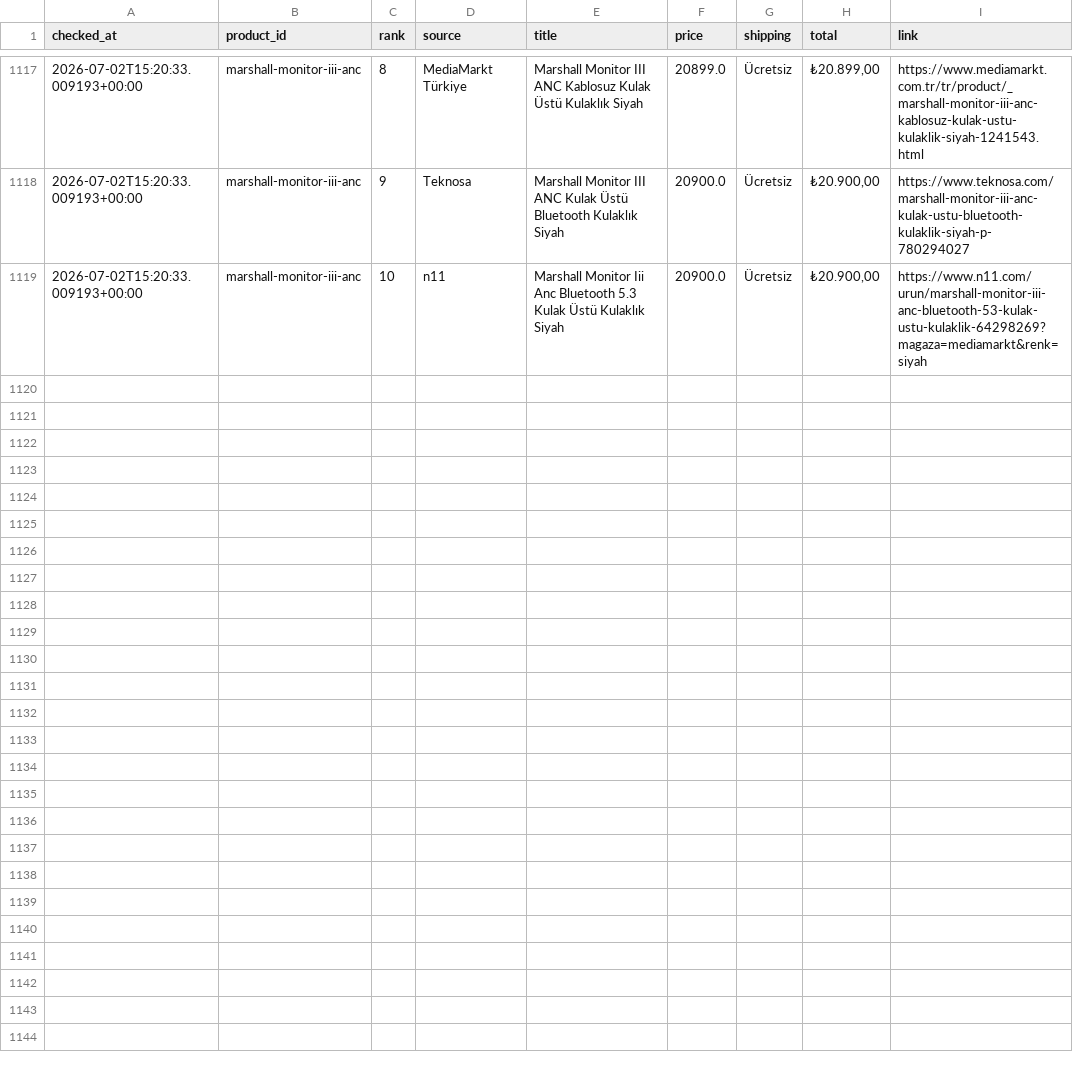
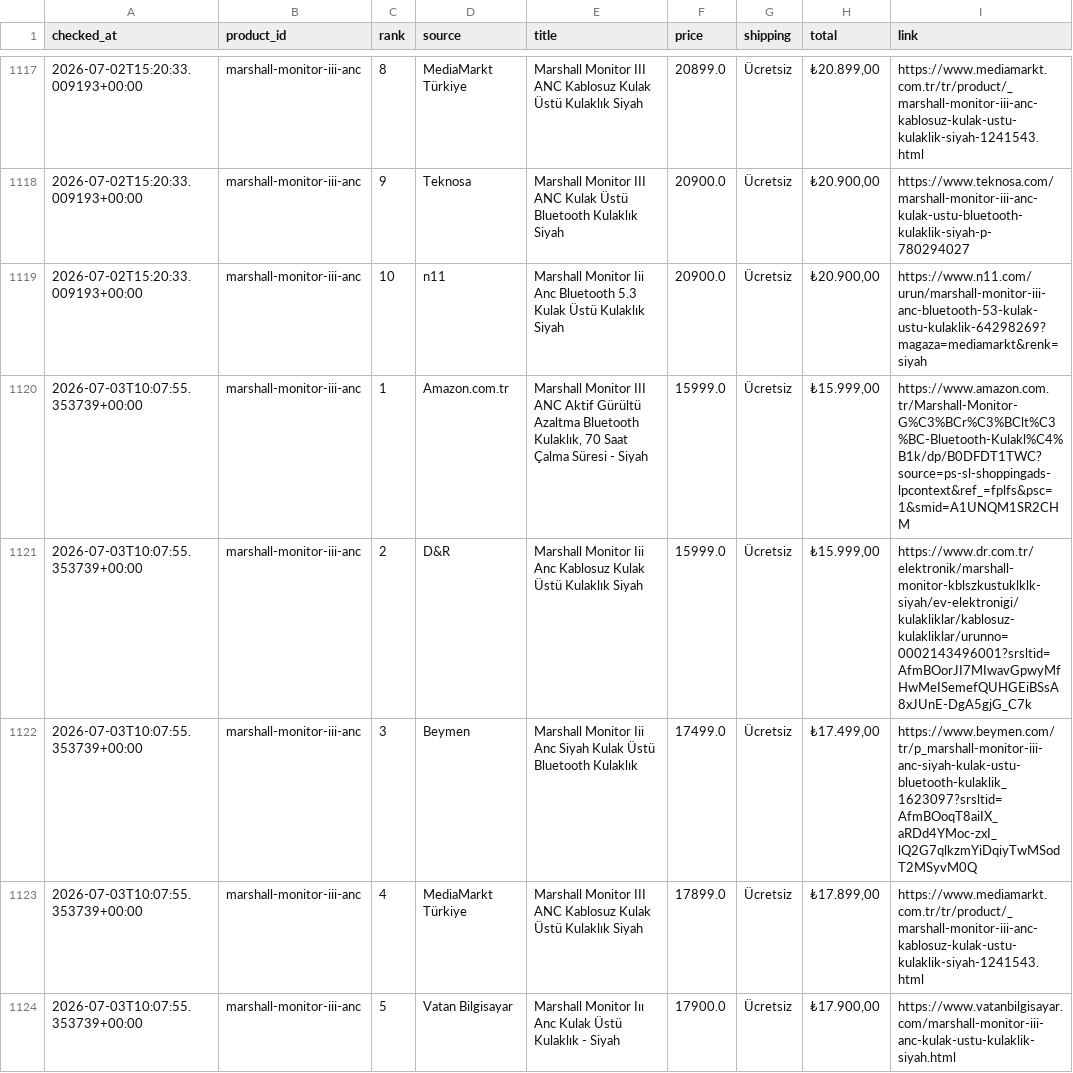
Before and after one commit to bozkurt1453-am/price-tracker, a CSV file: data/history.csv, drawn as a sheet; only a part is shown, gaps mark what is left out; the diff covers the shown part only; the diff names each change by its address in the sheet, - before the commit and + after, or states it on an @@ line.

Commit message:
Update price data

```diff
--- a/data/history.csv
+++ b/data/history.csv
+row 1120: 2026-07-03T10:07:55.353739+00:00 | marshall-monitor-iii-anc | 1 | Amazon.com.tr | Marshall Monitor III ANC Aktif Gürültü Azaltma Bluetooth Kulaklık, 70 Saat Çalma Süresi - Siyah | 15999.0 | Ücretsiz | ₺15.999,00 | https://www.amazon.com.tr/Marshall-Monitor-G%C3%BCr%C3%BClt%C3%BC-Bluetooth-Kulakl%C4%B1k/dp/B0DFDT1TWC?source=ps-sl-shoppingads-lpcontext&ref_=fplfs&psc=1&smid=A1UNQM1SR2CHM
+row 1121: 2026-07-03T10:07:55.353739+00:00 | marshall-monitor-iii-anc | 2 | D&R | Marshall Monitor Iii Anc Kablosuz Kulak Üstü Kulaklık Siyah | 15999.0 | Ücretsiz | ₺15.999,00 | https://www.dr.com.tr/elektronik/marshall-monitor-kblszkustuklklk-siyah/ev-elektronigi/kulakliklar/kablosuz-kulakliklar/urunno=0002143496001?srsltid=AfmBOorJI7MIwavGpwyMfHwMeISemefQUHGEiBSsA8xJUnE-DgA5gjG_C7k
+row 1122: 2026-07-03T10:07:55.353739+00:00 | marshall-monitor-iii-anc | 3 | Beymen | Marshall Monitor Iii Anc Siyah Kulak Üstü Bluetooth Kulaklık | 17499.0 | Ücretsiz | ₺17.499,00 | https://www.beymen.com/tr/p_marshall-monitor-iii-anc-siyah-kulak-ustu-bluetooth-kulaklik_1623097?srsltid=AfmBOoqT8aiIX_aRDd4YMoc-zxI_lQ2G7qlkzmYiDqiyTwMSodT2MSyvM0Q
+row 1123: 2026-07-03T10:07:55.353739+00:00 | marshall-monitor-iii-anc | 4 | MediaMarkt Türkiye | Marshall Monitor III ANC Kablosuz Kulak Üstü Kulaklık Siyah | 17899.0 | Ücretsiz | ₺17.899,00 | https://www.mediamarkt.com.tr/tr/product/_marshall-monitor-iii-anc-kablosuz-kulak-ustu-kulaklik-siyah-1241543.html
+row 1124: 2026-07-03T10:07:55.353739+00:00 | marshall-monitor-iii-anc | 5 | Vatan Bilgisayar | Marshall Monitor Iıı Anc Kulak Üstü Kulaklık - Siyah | 17900.0 | Ücretsiz | ₺17.900,00 | https://www.vatanbilgisayar.com/marshall-monitor-iii-anc-kulak-ustu-kulaklik-siyah.html
```
Also changed, not shown: 5 added rows elsewhere in this file, 1 other file.
